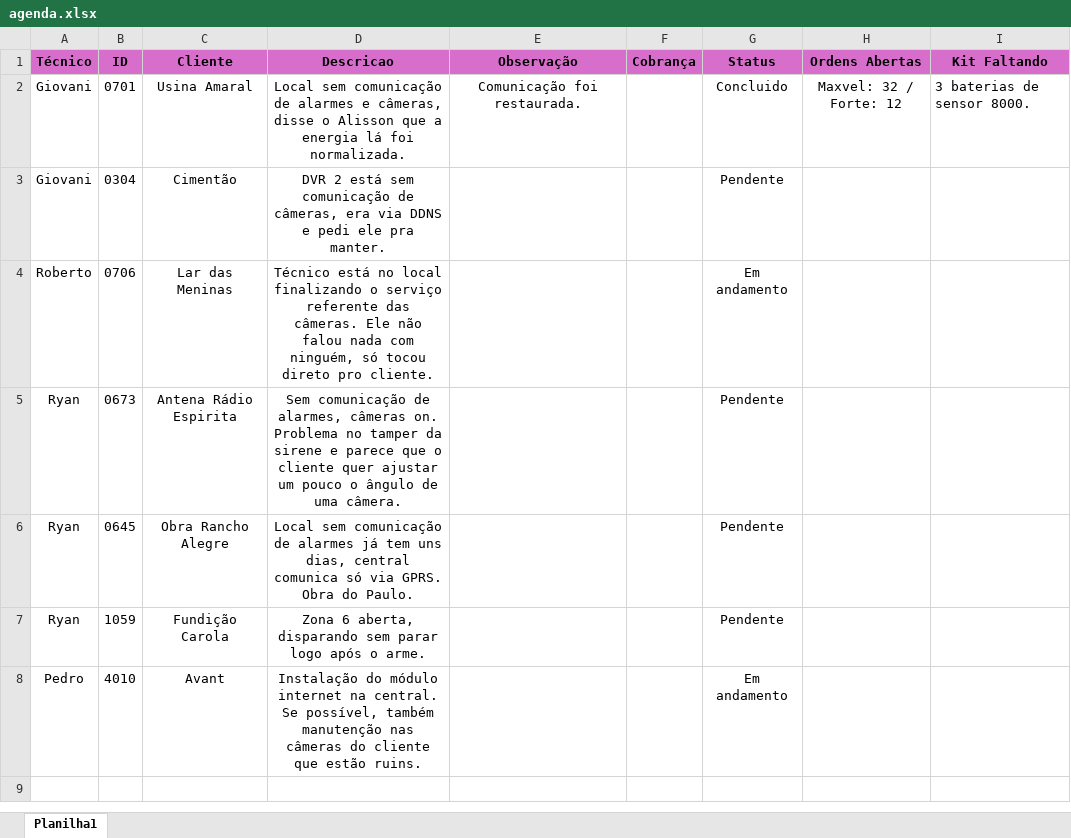
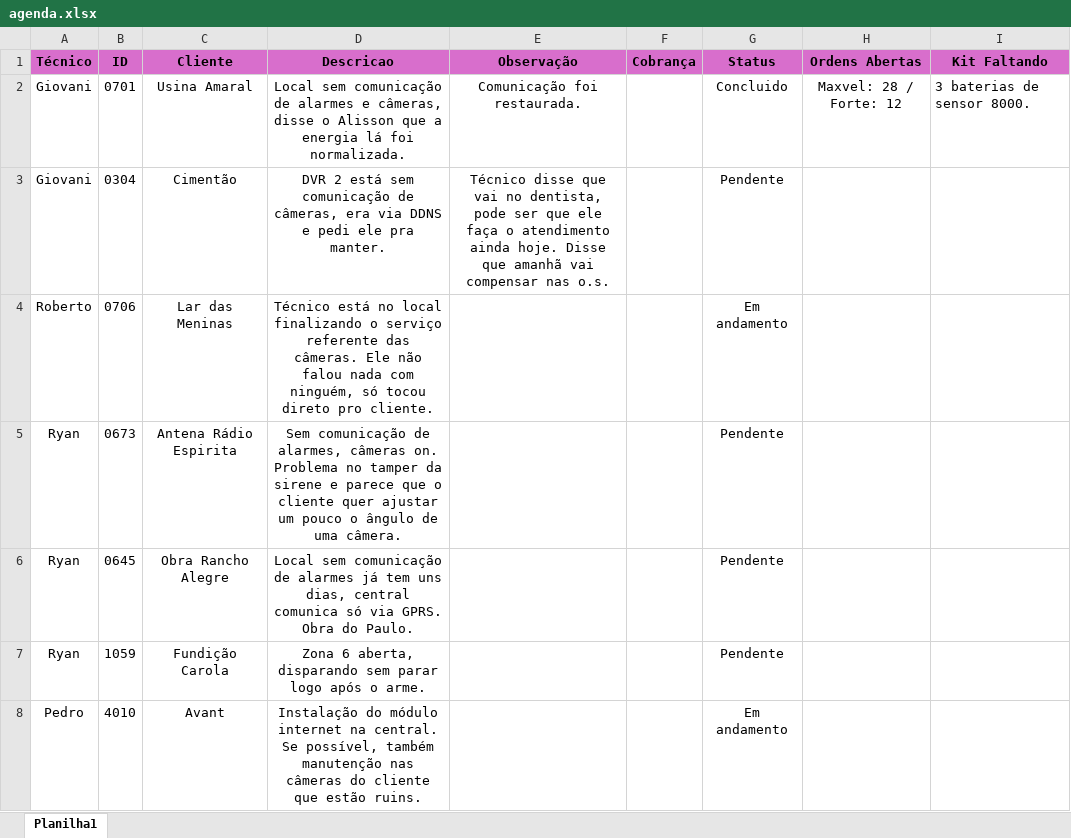
Before and after one commit to pedrohcarvalho201-spec/painel-agenda-tecnica, an Excel workbook: agenda.xlsx, sheet Planilha1, drawn as a sheet; values as stored, in another font and other column widths than the file's, no borders; the diff names each change by its address in the sheet, - before the commit and + after, or states it on an @@ line.

Commit message:
Atualizacao rapida de agenda as 13:17:27,79

```diff
--- a/agenda.xlsx (sheet Planilha1)
+++ b/agenda.xlsx (sheet Planilha1)
-H2 (Ordens Abertas): Maxvel: 32 / Forte: 12
+H2 (Ordens Abertas): Maxvel: 28 / Forte: 12
-E3 (Observação): (empty)
+E3 (Observação): Técnico disse que vai no dentista, pode ser que ele faça o atendimento ainda hoje. Disse que amanhã vai compensar nas o.s.
```
Also changed, not shown: 1 other file.
